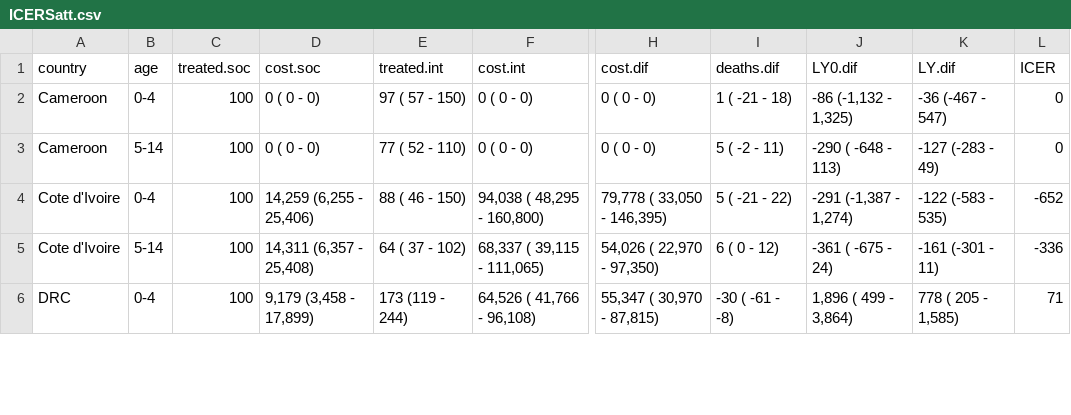
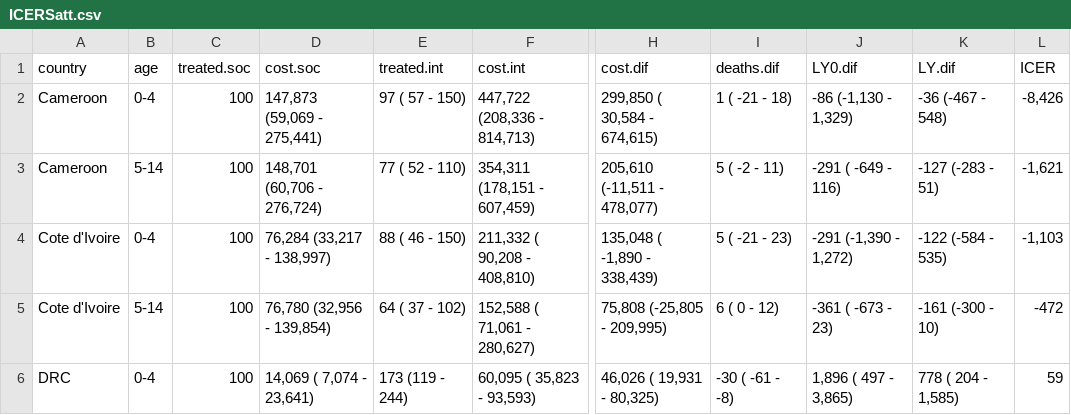
Before and after one commit to petedodd/tippi, a CSV file: model/outdata/ICERSatt.csv, drawn as a sheet; only a part is shown, gaps mark what is left out; the diff covers the shown part only; the diff names each change by its address in the sheet, - before the commit and + after, or states it on an @@ line.

Commit message:
propagating new unit costs thru existing model

```diff
--- a/model/outdata/ICERSatt.csv
+++ b/model/outdata/ICERSatt.csv
-D2 (cost.soc): 0 ( 0 - 0)
+D2 (cost.soc): 147,873 (59,069 - 275,441)
-F2 (cost.int): 0 ( 0 - 0)
+F2 (cost.int): 447,722 (208,336 - 814,713)
-H2 (cost.dif): 0 ( 0 - 0)
+H2 (cost.dif): 299,850 ( 30,584 - 674,615)
-J2 (LY0.dif): -86 (-1,132 - 1,325)
+J2 (LY0.dif): -86 (-1,130 - 1,329)
-K2 (LY.dif): -36 (-467 - 547)
+K2 (LY.dif): -36 (-467 - 548)
-L2 (ICER): 0
+L2 (ICER): -8,426
-D3 (cost.soc): 0 ( 0 - 0)
+D3 (cost.soc): 148,701 (60,706 - 276,724)
-F3 (cost.int): 0 ( 0 - 0)
+F3 (cost.int): 354,311 (178,151 - 607,459)
-H3 (cost.dif): 0 ( 0 - 0)
+H3 (cost.dif): 205,610 (-11,511 - 478,077)
-J3 (LY0.dif): -290 ( -648 - 113)
+J3 (LY0.dif): -291 ( -649 - 116)
-K3 (LY.dif): -127 (-283 - 49)
+K3 (LY.dif): -127 (-283 - 51)
-L3 (ICER): 0
+L3 (ICER): -1,621
-D4 (cost.soc): 14,259 (6,255 - 25,406)
+D4 (cost.soc): 76,284 (33,217 - 138,997)
-F4 (cost.int): 94,038 ( 48,295 - 160,800)
+F4 (cost.int): 211,332 ( 90,208 - 408,810)
-H4 (cost.dif): 79,778 ( 33,050 - 146,395)
+H4 (cost.dif): 135,048 ( -1,890 - 338,439)
-I4 (deaths.dif): 5 ( -21 - 22)
+I4 (deaths.dif): 5 ( -21 - 23)
-J4 (LY0.dif): -291 (-1,387 - 1,274)
+J4 (LY0.dif): -291 (-1,390 - 1,272)
-K4 (LY.dif): -122 (-583 - 535)
+K4 (LY.dif): -122 (-584 - 535)
-L4 (ICER): -652
+L4 (ICER): -1,103
-D5 (cost.soc): 14,311 (6,357 - 25,408)
+D5 (cost.soc): 76,780 (32,956 - 139,854)
-F5 (cost.int): 68,337 ( 39,115 - 111,065)
+F5 (cost.int): 152,588 ( 71,061 - 280,627)
-H5 (cost.dif): 54,026 ( 22,970 - 97,350)
+H5 (cost.dif): 75,808 (-25,805 - 209,995)
-J5 (LY0.dif): -361 ( -675 - 24)
+J5 (LY0.dif): -361 ( -673 - 23)
-K5 (LY.dif): -161 (-301 - 11)
+K5 (LY.dif): -161 (-300 - 10)
-L5 (ICER): -336
+L5 (ICER): -472
-D6 (cost.soc): 9,179 (3,458 - 17,899)
+D6 (cost.soc): 14,069 ( 7,074 - 23,641)
-F6 (cost.int): 64,526 ( 41,766 - 96,108)
+F6 (cost.int): 60,095 ( 35,823 - 93,593)
-H6 (cost.dif): 55,347 ( 30,970 - 87,815)
+H6 (cost.dif): 46,026 ( 19,931 - 80,325)
-J6 (LY0.dif): 1,896 ( 499 - 3,864)
+J6 (LY0.dif): 1,896 ( 497 - 3,865)
-K6 (LY.dif): 778 ( 205 - 1,585)
+K6 (LY.dif): 778 ( 204 - 1,585)
-L6 (ICER): 71
+L6 (ICER): 59
```
Also changed, not shown: 53 edited cells elsewhere in this file, model/outdata/ICERagept.1.csv, model/outdata/ICERatt.csv, 5 other files.
